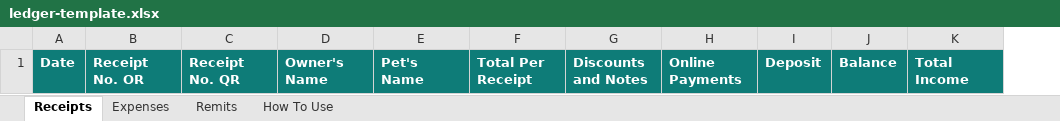
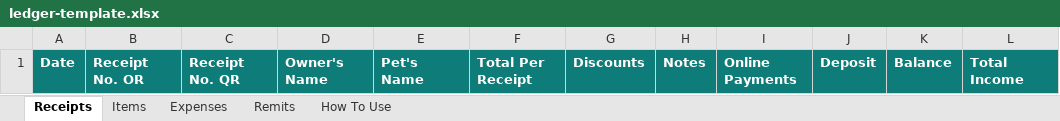
Before and after one commit to aubdejosep/hanna-clinic-app, an Excel workbook: public/ledger-template.xlsx, sheet Receipts, drawn as a sheet; only a part is shown; values as stored, in another font and other column widths than the file's, no borders; removed rows and columns are numbered as before the commit, all else as after; the diff names each change by its address in the sheet, - before the commit and + after, or states it on an @@ line.

```diff
--- a/public/ledger-template.xlsx (sheet Receipts)
+++ b/public/ledger-template.xlsx (sheet Receipts)
+sheet tab: Items
-column G, row 1: Discounts and Notes
+column G, row 1: Discounts
+column H, row 1: Notes
```
Also changed, not shown: sheet How To Use, 8 other files.
